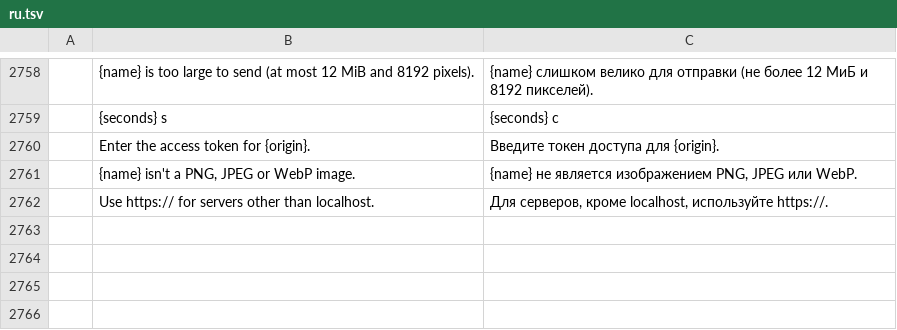
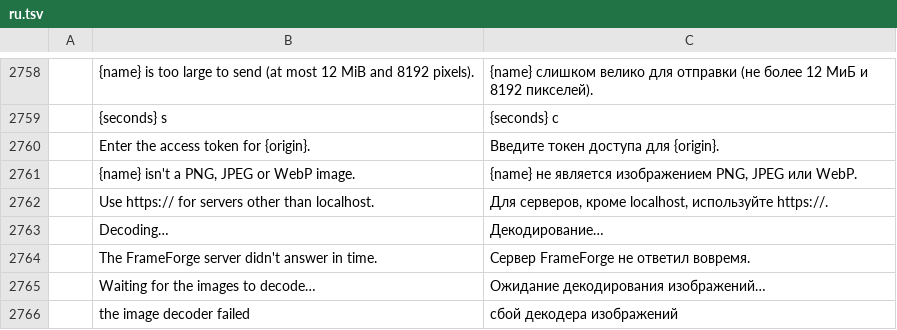
Before and after one commit to ViewHook/photocraft, a TSV file: crates/ui-egui/src/i18n/ru.tsv, drawn as a sheet; only a part is shown, gaps mark what is left out; the diff names each change by its address in the sheet, - before the commit and + after, or states it on an @@ line.

```diff
--- a/crates/ui-egui/src/i18n/ru.tsv
+++ b/crates/ui-egui/src/i18n/ru.tsv
+row 2763:  | Decoding… | Декодирование…
+row 2764:  | The FrameForge server didn't answer in time. | Сервер FrameForge не ответил вовремя.
+row 2765:  | Waiting for the images to decode… | Ожидание декодирования изображений…
+row 2766:  | the image decoder failed | сбой декодера изображений
```
Also changed, not shown: crates/ui-egui/src/i18n/el.tsv, crates/ui-egui/src/i18n/it.tsv, 32 other files.
